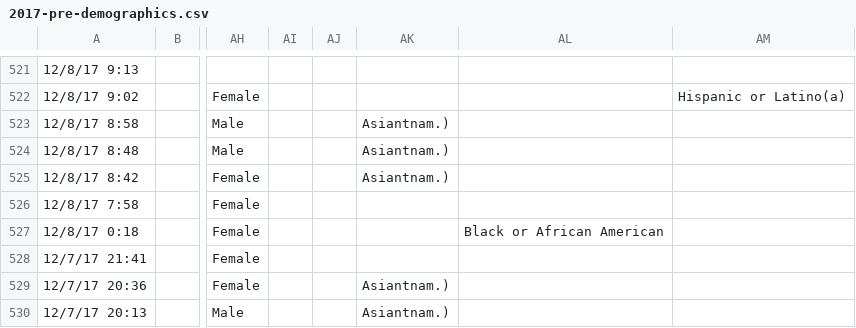
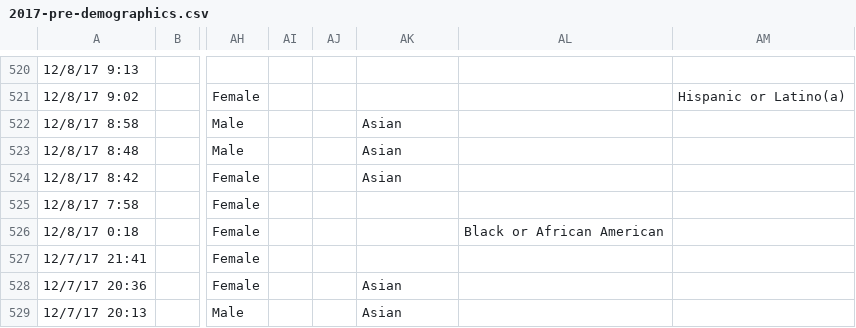
Before and after one commit to carpentries/equity-and-inclusion, a CSV file: demographics/data-carpentry/2017/2017-pre-demographics.csv, drawn as a sheet; only a part is shown, gaps mark what is left out; addresses are those after the commit; the diff covers the shown part only; the diff names each change by its address in the sheet, - before the commit and + after, or states it on an @@ line.

Commit message:
Removed 2nd row of data

```diff
--- a/demographics/data-carpentry/2017/2017-pre-demographics.csv
+++ b/demographics/data-carpentry/2017/2017-pre-demographics.csv
-AK522:AK524: Asiantnam.)
+AK522:AK524: Asian
-AK528:AK529: Asiantnam.)
+AK528:AK529: Asian
```
Also changed, not shown: 1 removed row and 74 edited cells elsewhere in this file.
